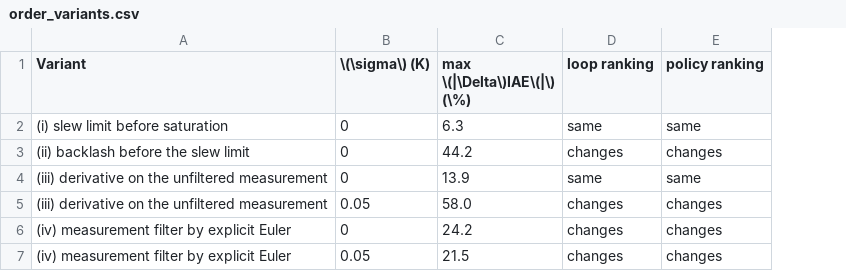
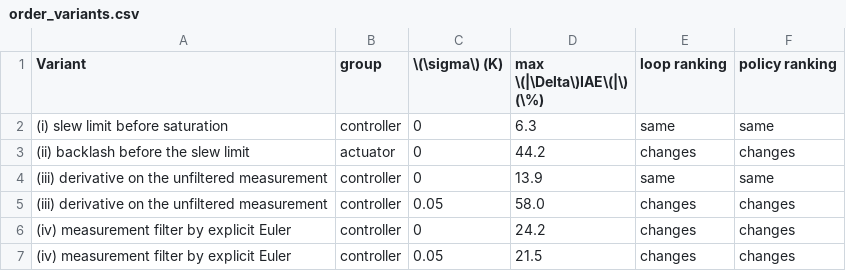
Before and after one commit to Marques-svnt/IC-CSTR-Control-Benchmark, a CSV file: results/jpc/order_variants.csv, drawn as a sheet; the diff names each change by its address in the sheet, - before the commit and + after, or states it on an @@ line.

```diff
--- a/results/jpc/order_variants.csv
+++ b/results/jpc/order_variants.csv
+column B (group), rows 2-7: controller | actuator | controller | controller | controller | controller
```
Also changed, not shown: 2 other files.
